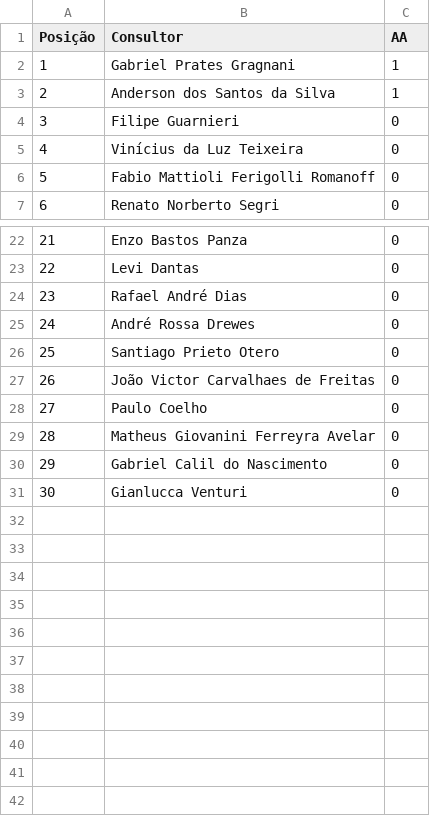
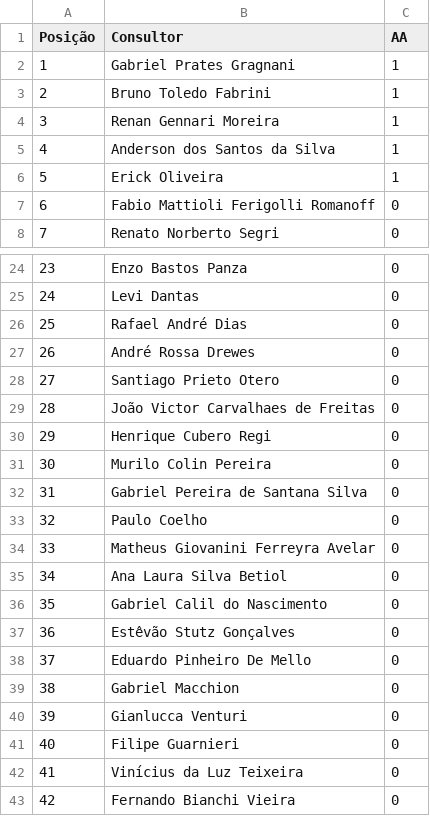
Before and after one commit to sprietootero/gestaoavista-sp1, a CSV file: ranking_muapd.csv, drawn as a sheet; only a part is shown, gaps mark what is left out; addresses are those after the commit; the diff covers the shown part only; the diff names each change by its address in the sheet, - before the commit and + after, or states it on an @@ line.

```diff
--- a/ranking_muapd.csv
+++ b/ranking_muapd.csv
+row 3: 2 | Bruno Toledo Fabrini | 1
+row 4: 3 | Renan Gennari Moreira | 1
@@ column A (Posição) renumbered between rows 5 and 40 @@
+row 6: 5 | Erick Oliveira | 1
+row 30: 29 | Henrique Cubero Regi | 0
+row 31: 30 | Murilo Colin Pereira | 0
+row 32: 31 | Gabriel Pereira de Santana Silva | 0
+row 35: 34 | Ana Laura Silva Betiol | 0
+row 37: 36 | Estêvão Stutz Gonçalves | 0
@@ row 17 moved to row 38: 37 @@
+row 39: 38 | Gabriel Macchion | 0
@@ row 4 moved to row 41: 40 @@
@@ row 5 moved to row 42: 41 @@
+row 43: 42 | Fernando Bianchi Vieira | 0
```
Also changed, not shown: 2 added rows elsewhere in this file, dados_extraidos.csv, ranking_7dias.csv.
